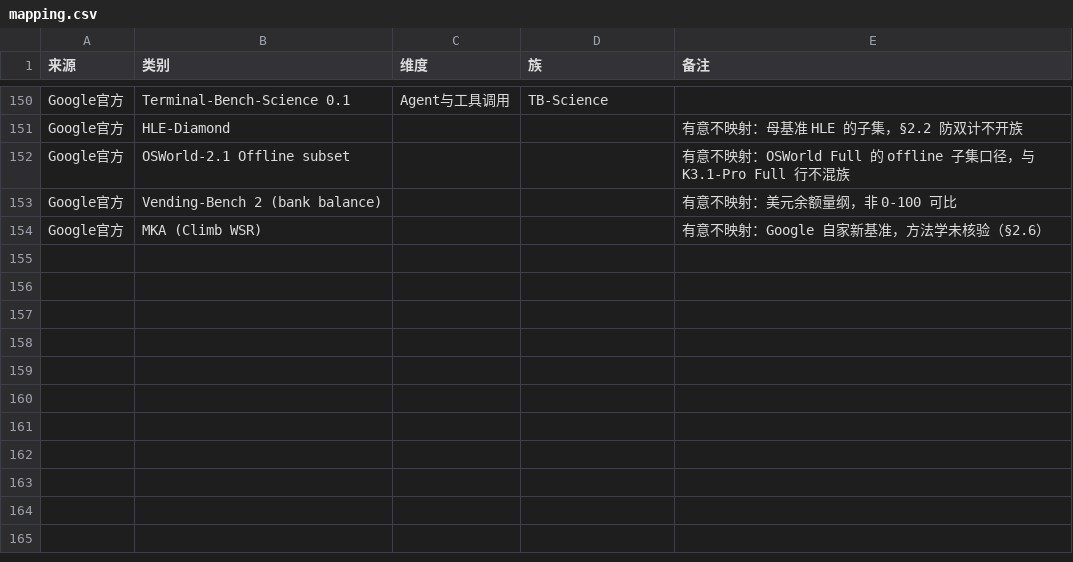
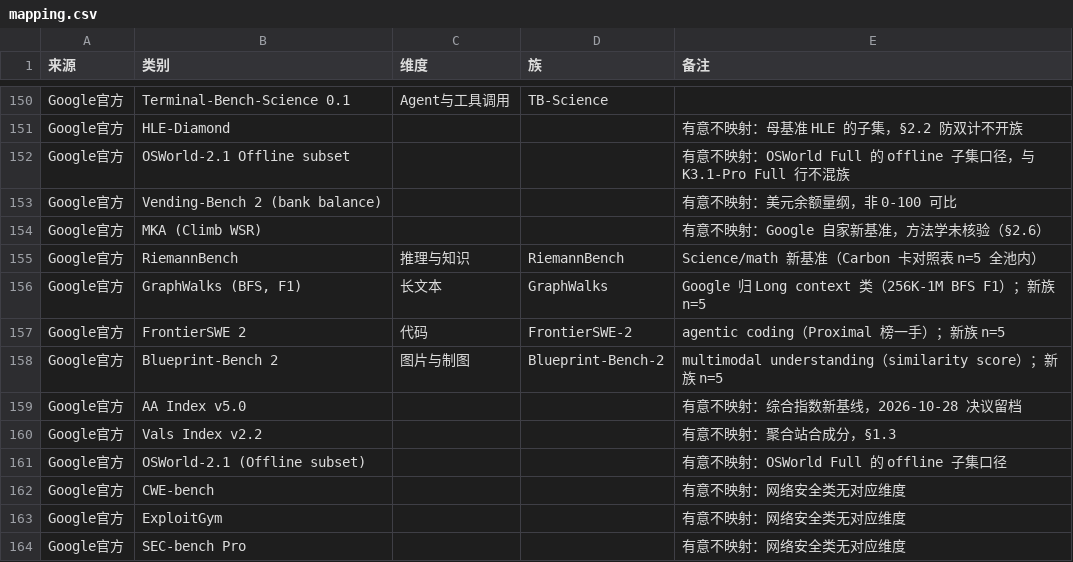
Before and after one commit to Brando-2077/model-radar, a CSV file: data/mapping.csv, drawn as a sheet; only a part is shown, gaps mark what is left out.

```diff
--- a/data/mapping.csv
+++ b/data/mapping.csv
@@ -154 +154,11 @@ Google官方,Vending-Bench 2 (bank balance),,,有意不映射：美元余额量
 Google官方,MKA (Climb WSR),,,有意不映射：Google 自家新基准，方法学未核验（§2.6）
+Google官方,RiemannBench,推理与知识,RiemannBench,Science/math 新基准（Carbon 卡对照表 n=5 全池内）
+Google官方,"GraphWalks (BFS, F1)",长文本,GraphWalks,Google 归 Long context 类（256K-1M BFS F1）；新族 n=5
+Google官方,FrontierSWE 2,代码,FrontierSWE-2,agentic coding（Proximal 榜一手）；新族 n=5
+Google官方,Blueprint-Bench 2,图片与制图,Blueprint-Bench-2,multimodal understanding（similarity score）；新族 n=5
+Google官方,AA Index v5.0,,,有意不映射：综合指数新基线，2026-10-28 决议留档
+Google官方,Vals Index v2.2,,,有意不映射：聚合站合成分，§1.3
+Google官方,OSWorld-2.1 (Offline subset),,,有意不映射：OSWorld Full 的 offline 子集口径
+Google官方,CWE-bench,,,有意不映射：网络安全类无对应维度
+Google官方,ExploitGym,,,有意不映射：网络安全类无对应维度
+Google官方,SEC-bench Pro,,,有意不映射：网络安全类无对应维度
```
Also changed, not shown: data/canon.csv, data/raw_inferred.csv, 5 other files.
